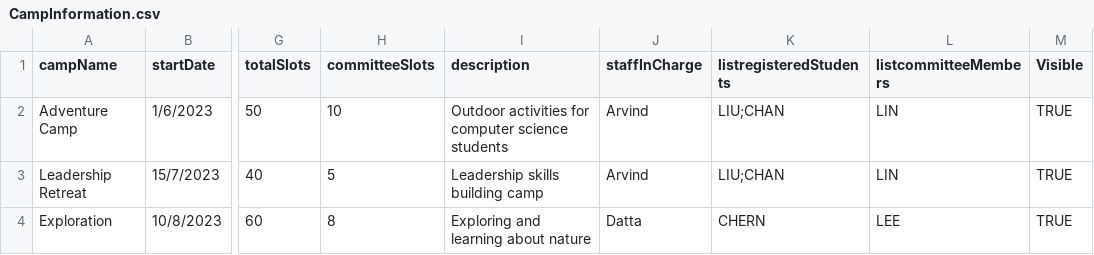
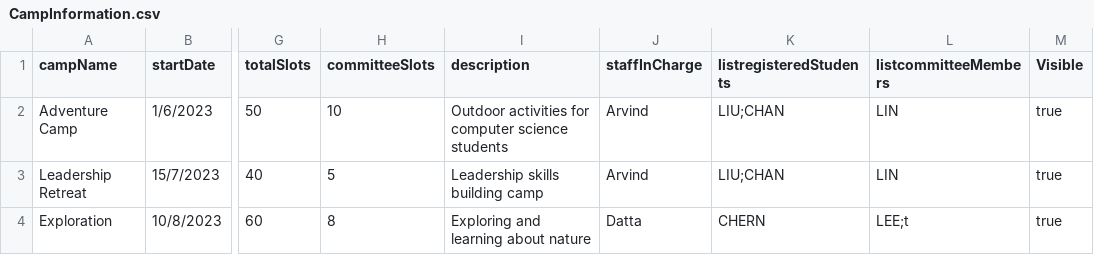
Before and after one commit to Unknownplaylist/CAM, a CSV file: src/Database/CampInformation.csv, drawn as a sheet; only a part is shown, gaps mark what is left out; the diff names each change by its address in the sheet, - before the commit and + after, or states it on an @@ line.

```diff
--- a/src/Database/CampInformation.csv
+++ b/src/Database/CampInformation.csv
-M2:M4 (Visible): TRUE
+M2:M4 (Visible): true
-L4 (listcommitteeMembers): LEE
+L4 (listcommitteeMembers): LEE;t
```
Also changed, not shown: bin/Database/CampInformation.csv, bin/Database/student.csv, 9 other files.
